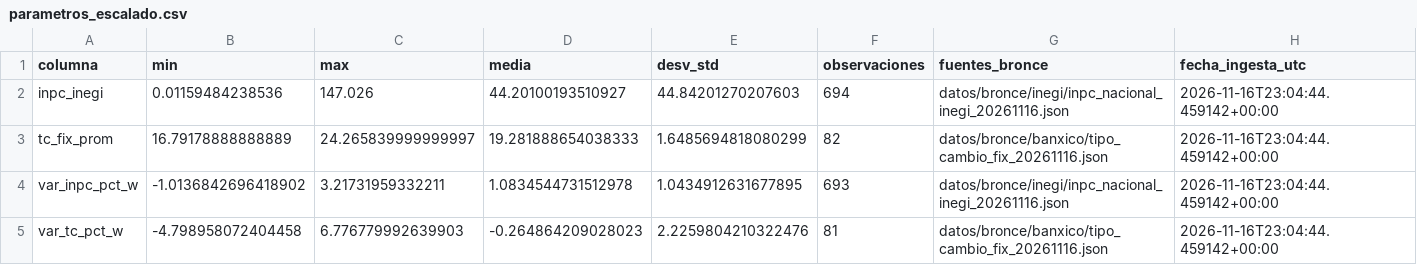
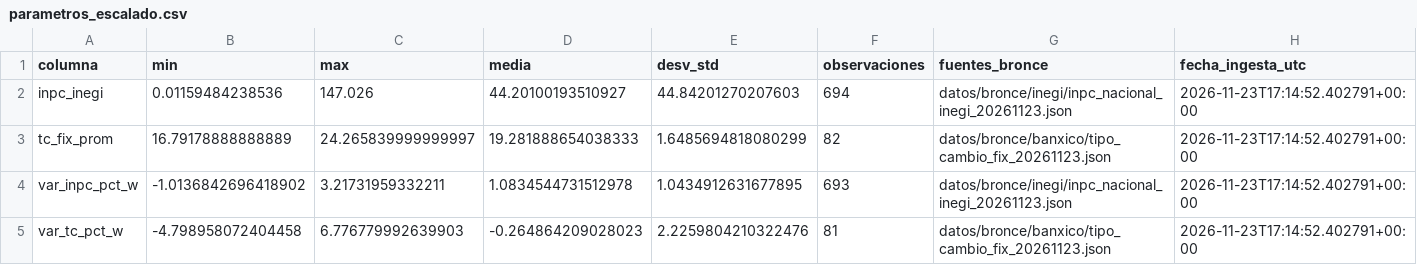
Before and after one commit to 23460309-stack/trusted-data-lab, a CSV file: datos/oro/parametros_escalado.csv, drawn as a sheet.

```diff
--- a/datos/oro/parametros_escalado.csv
+++ b/datos/oro/parametros_escalado.csv
@@ -1,5 +1,5 @@
 columna,min,max,media,desv_std,observaciones,fuentes_bronce,fecha_ingesta_utc
-inpc_inegi,0.01159484238536,147.026,44.20100193510927,44.84201270207603,694,datos/bronce/inegi/inpc_nacional_inegi_20261116.json,2026-11-16T23:04:44.459142+00:00
-tc_fix_prom,16.79178888888889,24.265839999999997,19.281888654038333,1.6485694818080299,82,datos/bronce/banxico/tipo_cambio_fix_20261116.json,2026-11-16T23:04:44.459142+00:00
-var_inpc_pct_w,-1.0136842696418902,3.21731959332211,1.0834544731512978,1.0434912631677895,693,datos/bronce/inegi/inpc_nacional_inegi_20261116.json,2026-11-16T23:04:44.459142+00:00
-var_tc_pct_w,-4.798958072404458,6.776779992639903,-0.264864209028023,2.2259804210322476,81,datos/bronce/banxico/tipo_cambio_fix_20261116.json,2026-11-16T23:04:44.459142+00:00
+inpc_inegi,0.01159484238536,147.026,44.20100193510927,44.84201270207603,694,datos/bronce/inegi/inpc_nacional_inegi_20261123.json,2026-11-23T17:14:52.402791+00:00
+tc_fix_prom,16.79178888888889,24.265839999999997,19.281888654038333,1.6485694818080299,82,datos/bronce/banxico/tipo_cambio_fix_20261123.json,2026-11-23T17:14:52.402791+00:00
+var_inpc_pct_w,-1.0136842696418902,3.21731959332211,1.0834544731512978,1.0434912631677895,693,datos/bronce/inegi/inpc_nacional_inegi_20261123.json,2026-11-23T17:14:52.402791+00:00
+var_tc_pct_w,-4.798958072404458,6.776779992639903,-0.264864209028023,2.2259804210322476,81,datos/bronce/banxico/tipo_cambio_fix_20261123.json,2026-11-23T17:14:52.402791+00:00
```
Also changed, not shown: datos/bronce/manifiesto.csv, datos/cuarentena/bitacora_puerta.csv, 10 other files.
